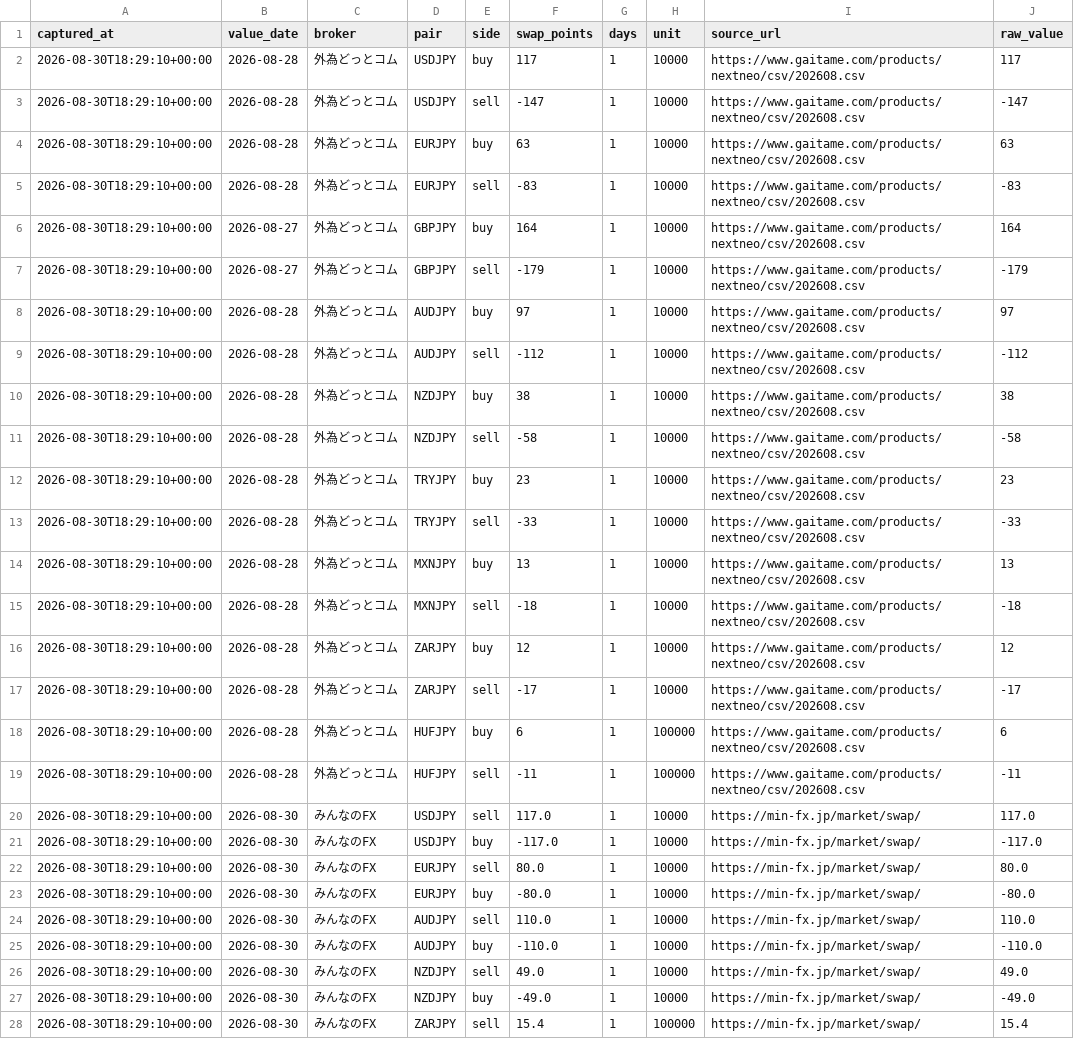
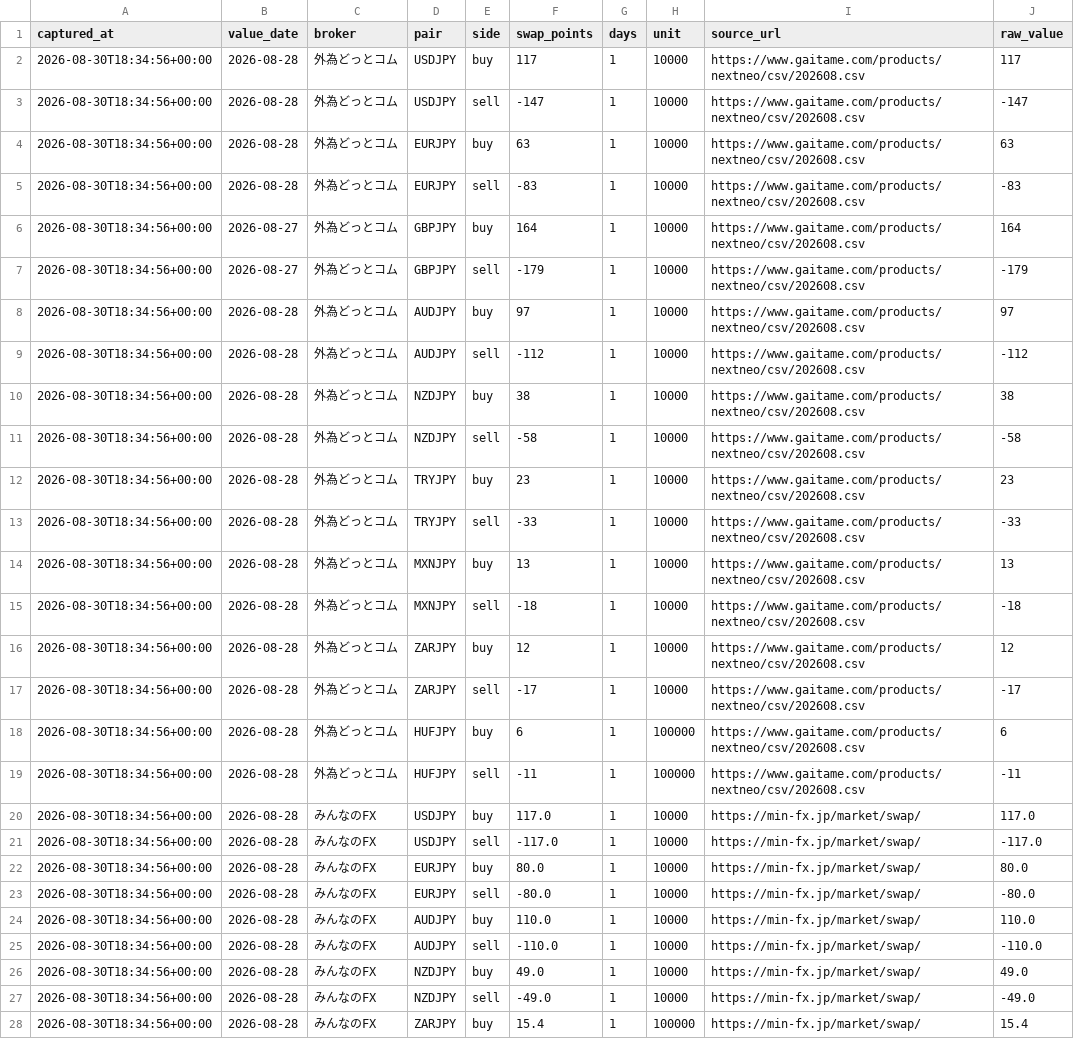
Before and after one commit to ProtChan/kawaii-lab-stats, a CSV file: public/fx-swap-watch/data/daily/2026-08-30.csv, drawn as a sheet; only a part is shown; the diff covers the shown part only; the diff names each change by its address in the sheet, - before the commit and + after, or states it on an @@ line.

```diff
--- a/public/fx-swap-watch/data/daily/2026-08-30.csv
+++ b/public/fx-swap-watch/data/daily/2026-08-30.csv
-A2:A28 (captured_at): 2026-08-30T18:29:10+00:00
+A2:A28 (captured_at): 2026-08-30T18:34:56+00:00
-B20:B28 (value_date): 2026-08-30
+B20:B28 (value_date): 2026-08-28
-E20 (side): sell
+E20 (side): buy
-E21 (side): buy
+E21 (side): sell
-E22 (side): sell
+E22 (side): buy
-E23 (side): buy
+E23 (side): sell
-E24 (side): sell
+E24 (side): buy
-E25 (side): buy
+E25 (side): sell
-E26 (side): sell
+E26 (side): buy
-E27 (side): buy
+E27 (side): sell
-E28 (side): sell
+E28 (side): buy
```
Also changed, not shown: 87 edited cells elsewhere in this file, 2 other files.
